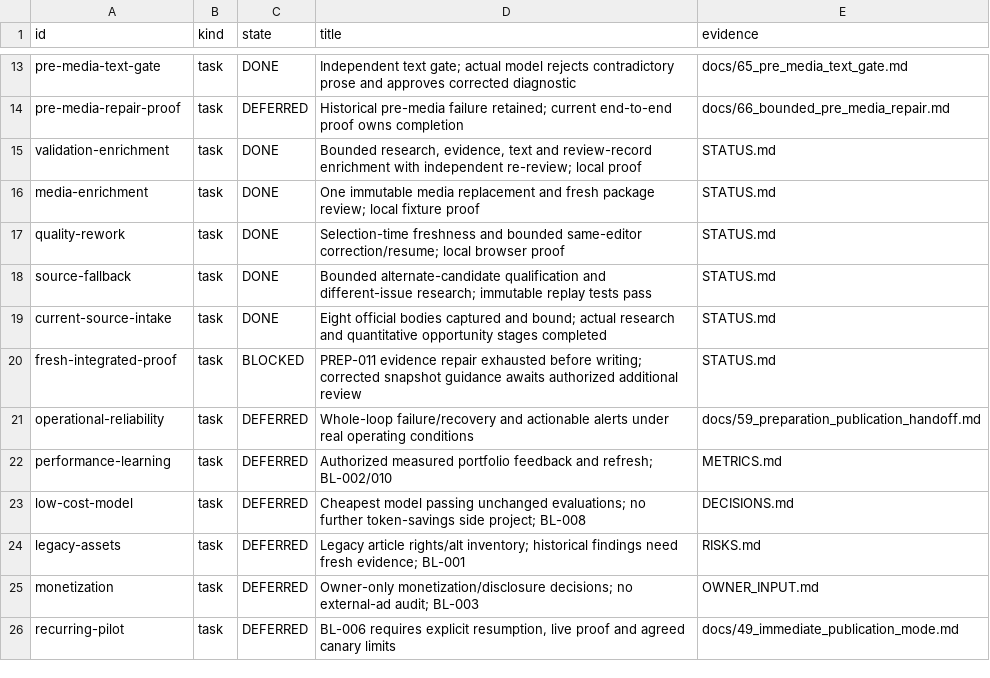
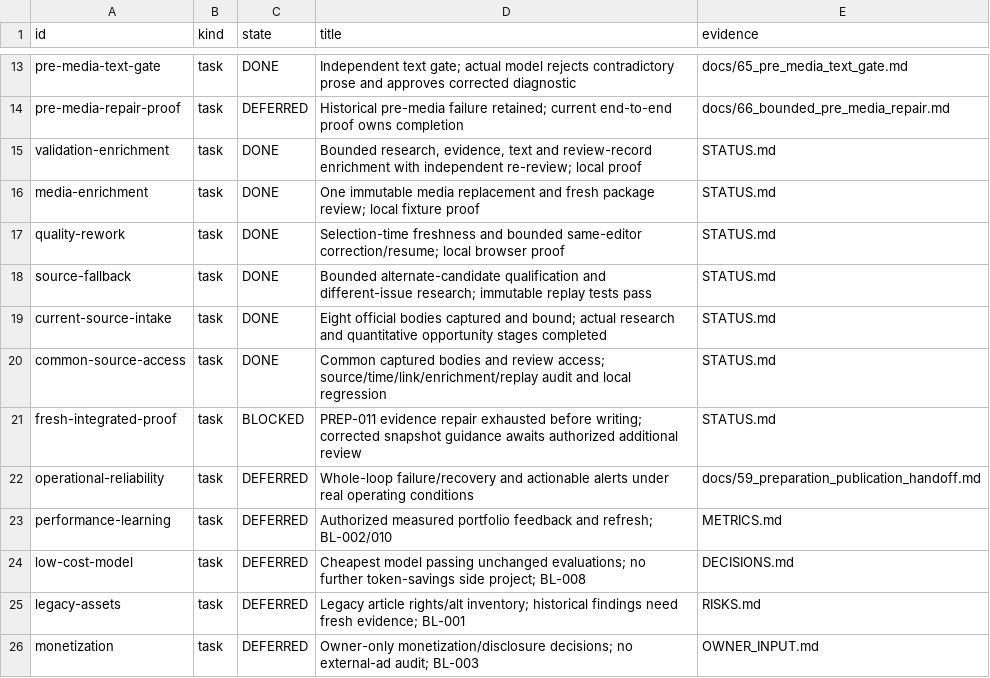
Before and after one commit to dokwanoh/TStory_Agent, a TSV file: contracts/current-work.tsv, drawn as a sheet; only a part is shown, gaps mark what is left out; the shorter side is filled out with more unchanged rows.

Commit message:
fix: unify captured sources across collection and review

```diff
--- a/contracts/current-work.tsv
+++ b/contracts/current-work.tsv
@@ -19,2 +19,3 @@ source-fallback	task	DONE	Bounded alternate-candidate qualification and differen
 current-source-intake	task	DONE	Eight official bodies captured and bound; actual research and quantitative opportunity stages completed	STATUS.md
+common-source-access	task	DONE	Common captured bodies and review access; source/time/link/enrichment/replay audit and local regression	STATUS.md
 fresh-integrated-proof	task	BLOCKED	PREP-011 evidence repair exhausted before writing; corrected snapshot guidance awaits authorized additional review	STATUS.md
```
Also changed, not shown: 23 other files.
